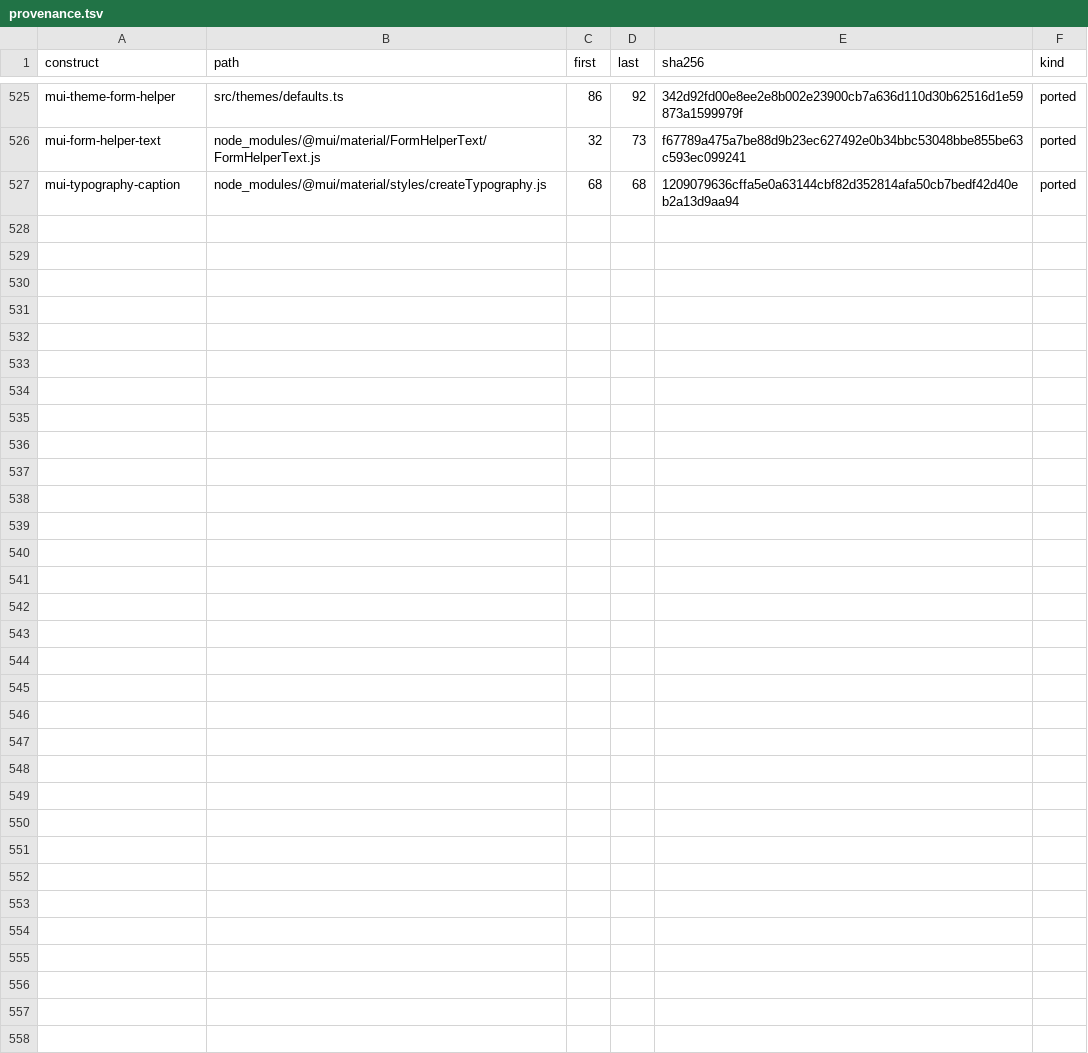
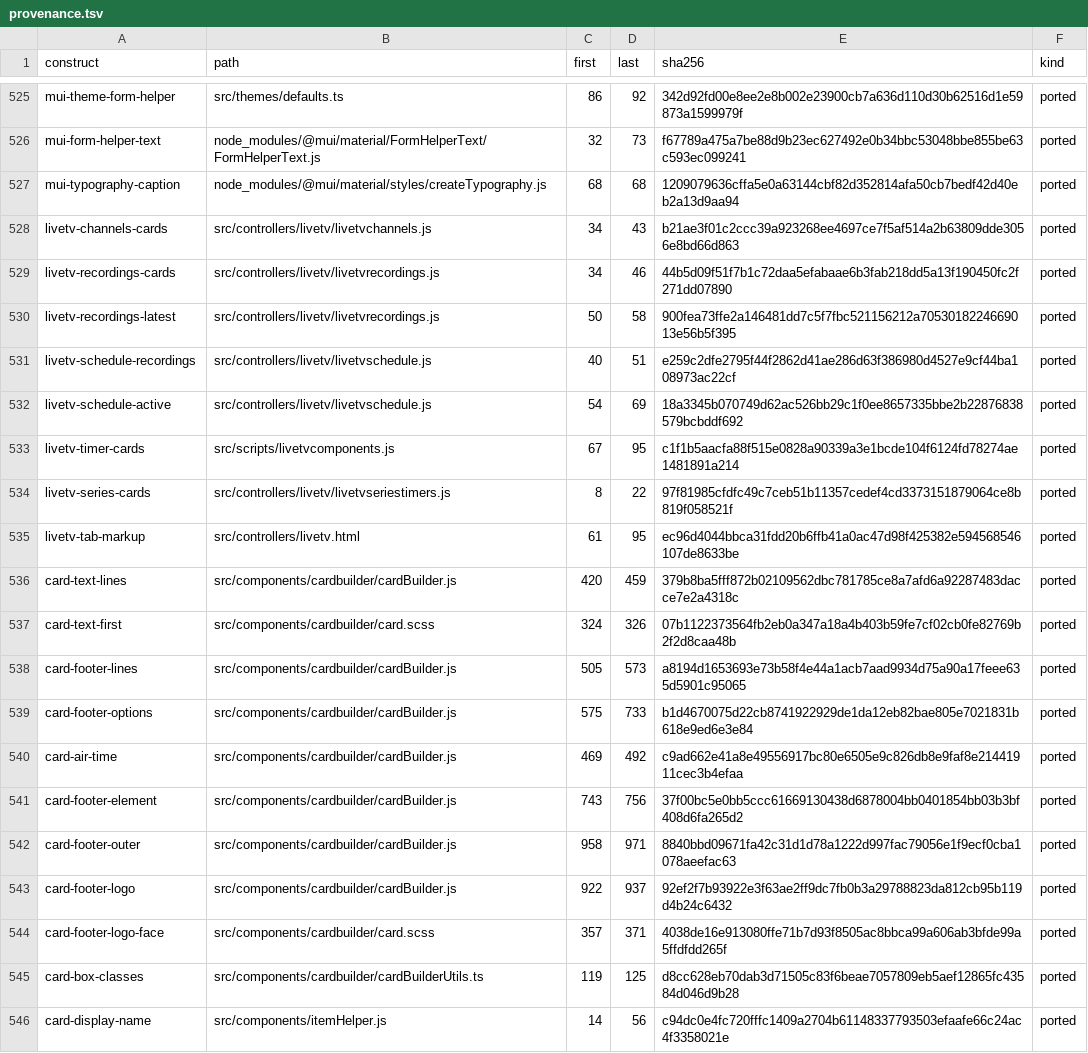
Before and after one commit to andrewrabert/jellium-cli, a TSV file: reference/provenance.tsv, drawn as a sheet; only a part is shown, gaps mark what is left out; the diff covers the shown part only.

Commit message:
Draw the four Live TV tabs as the reference's card grids

```diff
--- a/reference/provenance.tsv
+++ b/reference/provenance.tsv
@@ -527 +527,20 @@ mui-form-helper-text	node_modules/@mui/material/FormHelperText/FormHelperText.js
 mui-typography-caption	node_modules/@mui/material/styles/createTypography.js	68	68	1209079636cffa5e0a63144cbf82d352814afa50cb7bedf42d40eb2a13d9aa94	ported
+livetv-channels-cards	src/controllers/livetv/livetvchannels.js	34	43	b21ae3f01c2ccc39a923268ee4697ce7f5af514a2b63809dde3056e8bd66d863	ported
+livetv-recordings-cards	src/controllers/livetv/livetvrecordings.js	34	46	44b5d09f51f7b1c72daa5efabaae6b3fab218dd5a13f190450fc2f271dd07890	ported
+livetv-recordings-latest	src/controllers/livetv/livetvrecordings.js	50	58	900fea73ffe2a146481dd7c5f7fbc521156212a7053018224669013e56b5f395	ported
+livetv-schedule-recordings	src/controllers/livetv/livetvschedule.js	40	51	e259c2dfe2795f44f2862d41ae286d63f386980d4527e9cf44ba108973ac22cf	ported
+livetv-schedule-active	src/controllers/livetv/livetvschedule.js	54	69	18a3345b070749d62ac526bb29c1f0ee8657335bbe2b22876838579bcbddf692	ported
+livetv-timer-cards	src/scripts/livetvcomponents.js	67	95	c1f1b5aacfa88f515e0828a90339a3e1bcde104f6124fd78274ae1481891a214	ported
+livetv-series-cards	src/controllers/livetv/livetvseriestimers.js	8	22	97f81985cfdfc49c7ceb51b11357cedef4cd3373151879064ce8b819f058521f	ported
+livetv-tab-markup	src/controllers/livetv.html	61	95	ec96d4044bbca31fdd20b6ffb41a0ac47d98f425382e594568546107de8633be	ported
+card-text-lines	src/components/cardbuilder/cardBuilder.js	420	459	379b8ba5fff872b02109562dbc781785ce8a7afd6a92287483dacce7e2a4318c	ported
+card-text-first	src/components/cardbuilder/card.scss	324	326	07b1122373564fb2eb0a347a18a4b403b59fe7cf02cb0fe82769b2f2d8caa48b	ported
+card-footer-lines	src/components/cardbuilder/cardBuilder.js	505	573	a8194d1653693e73b58f4e44a1acb7aad9934d75a90a17feee635d5901c95065	ported
+card-footer-options	src/components/cardbuilder/cardBuilder.js	575	733	b1d4670075d22cb8741922929de1da12eb82bae805e7021831b618e9ed6e3e84	ported
+card-air-time	src/components/cardbuilder/cardBuilder.js	469	492	c9ad662e41a8e49556917bc80e6505e9c826db8e9faf8e21441911cec3b4efaa	ported
+card-footer-element	src/components/cardbuilder/cardBuilder.js	743	756	37f00bc5e0bb5ccc61669130438d6878004bb0401854bb03b3bf408d6fa265d2	ported
+card-footer-outer	src/components/cardbuilder/cardBuilder.js	958	971	8840bbd09671fa42c31d1d78a1222d997fac79056e1f9ecf0cba1078aeefac63	ported
+card-footer-logo	src/components/cardbuilder/cardBuilder.js	922	937	92ef2f7b93922e3f63ae2ff9dc7fb0b3a29788823da812cb95b119d4b24c6432	ported
+card-footer-logo-face	src/components/cardbuilder/card.scss	357	371	4038de16e913080ffe71b7d93f8505ac8bbca99a606ab3bfde99a5ffdfdd265f	ported
+card-box-classes	src/components/cardbuilder/cardBuilderUtils.ts	119	125	d8cc628eb70dab3d71505c83f6beae7057809eb5aef12865fc43584d046d9b28	ported
+card-display-name	src/components/itemHelper.js	14	56	c94dc0e4fc720fffc1409a2704b61148337793503efaafe66c24ac4f3358021e	ported
```
Also changed, not shown: 13 added rows elsewhere in this file, jellium-web/icons/material.tsv, reference/assets.tsv, 28 other files.
